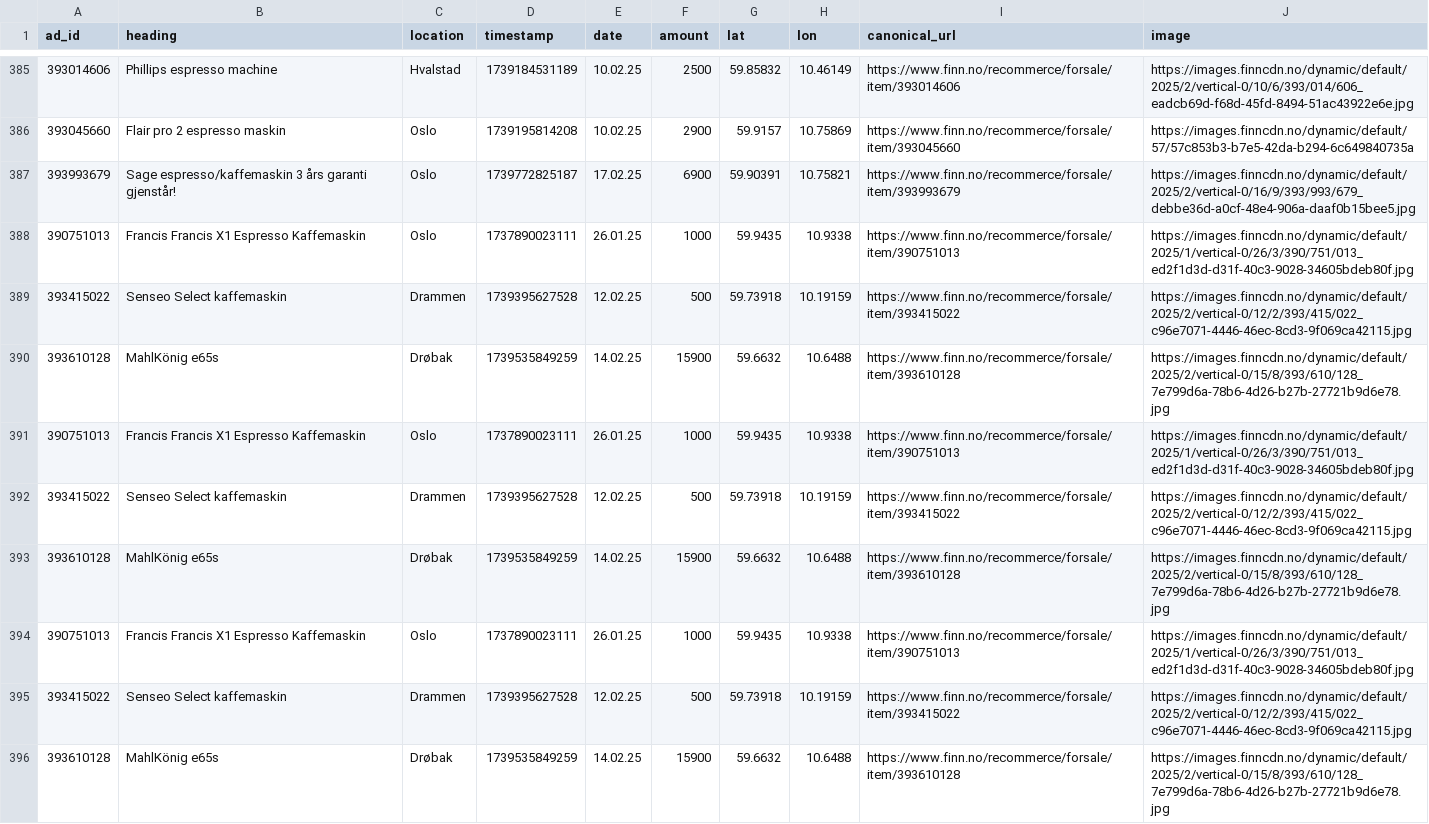
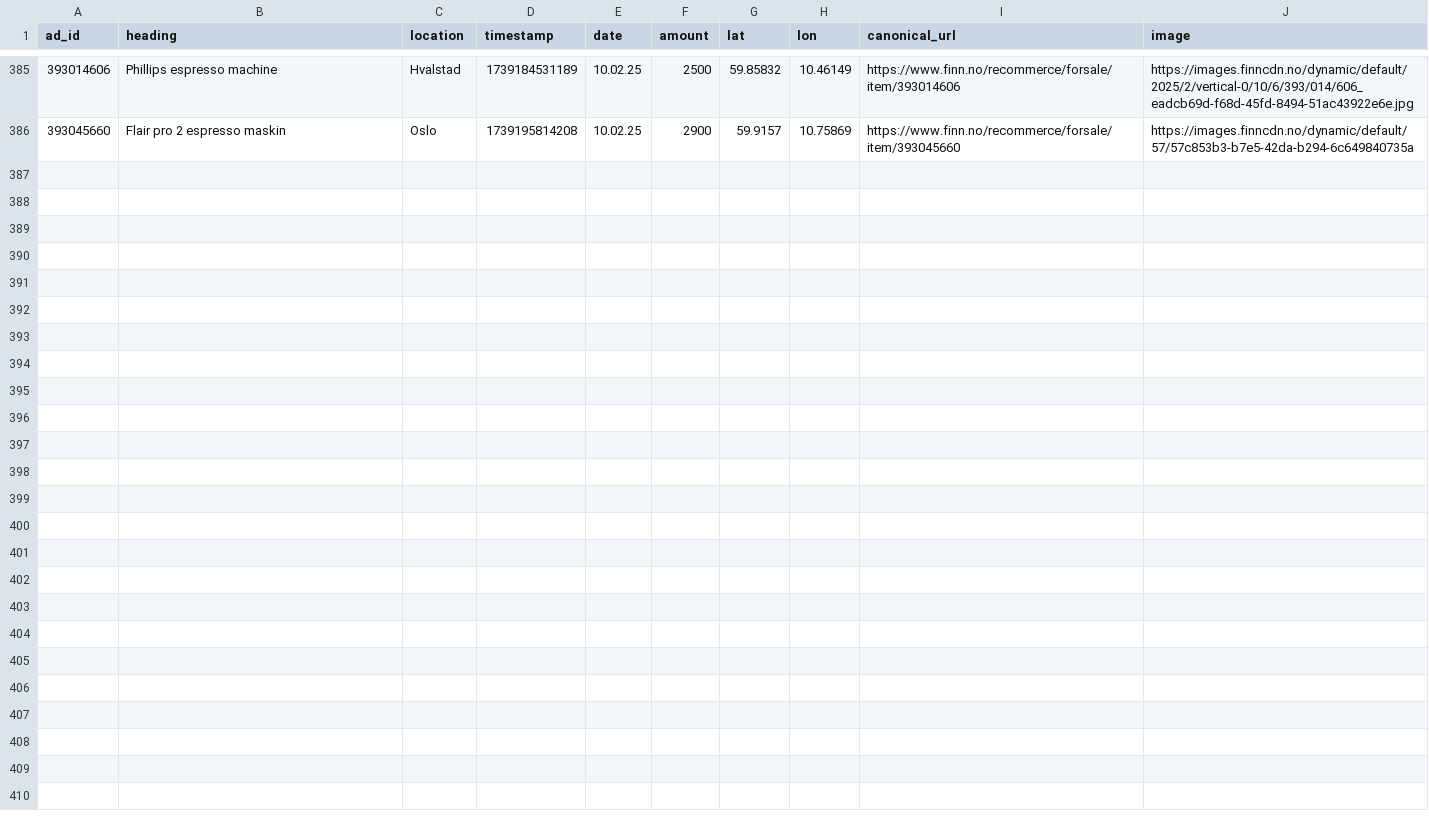
Before and after one commit to aslak01/espresso, a CSV file: data/espresso.csv, drawn as a sheet; only a part is shown, gaps mark what is left out.

Commit message:
fix data forma

```diff
--- a/data/espresso.csv
+++ b/data/espresso.csv
@@ -386,11 +386 @@ ad_id,heading,location,timestamp,date,amount,lat,lon,canonical_url,image
 393045660,Flair pro 2 espresso maskin,Oslo,1739195814208,10.02.25,2900,59.9157,10.75869,https://www.finn.no/recommerce/forsale/item/393045660,https://images.finncdn.no/dynamic/default/57/57c853b3-b7e5-42da-b294-6c649840735a
-393993679,Sage espresso/kaffemaskin 3 års garanti gjenstår!,Oslo,1739772825187,17.02.25,6900,59.90391,10.75821,https://www.finn.no/recommerce/forsale/item/393993679,https://images.finncdn.no/dynamic/default/2025/2/vertical-0/16/9/393/993/679_debbe36d-a0cf-48e4-906a-daaf0b15bee5.jpg
-390751013,Francis Francis X1 Espresso Kaffemaskin,Oslo,1737890023111,26.01.25,1000,59.9435,10.9338,https://www.finn.no/recommerce/forsale/item/390751013,https://images.finncdn.no/dynamic/default/2025/1/vertical-0/26/3/390/751/013_ed2f1d3d-d31f-40c3-9028-34605bdeb80f.jpg
-393415022,Senseo Select kaffemaskin,Drammen,1739395627528,12.02.25,500,59.73918,10.19159,https://www.finn.no/recommerce/forsale/item/393415022,https://images.finncdn.no/dynamic/default/2025/2/vertical-0/12/2/393/415/022_c96e7071-4446-46ec-8cd3-9f069ca42115.jpg
-393610128,MahlKönig e65s,Drøbak,1739535849259,14.02.25,15900,59.6632,10.6488,https://www.finn.no/recommerce/forsale/item/393610128,https://images.finncdn.no/dynamic/default/2025/2/vertical-0/15/8/393/610/128_7e799d6a-78b6-4d26-b27b-27721b9d6e78.jpg
-390751013,Francis Francis X1 Espresso Kaffemaskin,Oslo,1737890023111,26.01.25,1000,59.9435,10.9338,https://www.finn.no/recommerce/forsale/item/390751013,https://images.finncdn.no/dynamic/default/2025/1/vertical-0/26/3/390/751/013_ed2f1d3d-d31f-40c3-9028-34605bdeb80f.jpg
-393415022,Senseo Select kaffemaskin,Drammen,1739395627528,12.02.25,500,59.73918,10.19159,https://www.finn.no/recommerce/forsale/item/393415022,https://images.finncdn.no/dynamic/default/2025/2/vertical-0/12/2/393/415/022_c96e7071-4446-46ec-8cd3-9f069ca42115.jpg
-393610128,MahlKönig e65s,Drøbak,1739535849259,14.02.25,15900,59.6632,10.6488,https://www.finn.no/recommerce/forsale/item/393610128,https://images.finncdn.no/dynamic/default/2025/2/vertical-0/15/8/393/610/128_7e799d6a-78b6-4d26-b27b-27721b9d6e78.jpg
-390751013,Francis Francis X1 Espresso Kaffemaskin,Oslo,1737890023111,26.01.25,1000,59.9435,10.9338,https://www.finn.no/recommerce/forsale/item/390751013,https://images.finncdn.no/dynamic/default/2025/1/vertical-0/26/3/390/751/013_ed2f1d3d-d31f-40c3-9028-34605bdeb80f.jpg
-393415022,Senseo Select kaffemaskin,Drammen,1739395627528,12.02.25,500,59.73918,10.19159,https://www.finn.no/recommerce/forsale/item/393415022,https://images.finncdn.no/dynamic/default/2025/2/vertical-0/12/2/393/415/022_c96e7071-4446-46ec-8cd3-9f069ca42115.jpg
-393610128,MahlKönig e65s,Drøbak,1739535849259,14.02.25,15900,59.6632,10.6488,https://www.finn.no/recommerce/forsale/item/393610128,https://images.finncdn.no/dynamic/default/2025/2/vertical-0/15/8/393/610/128_7e799d6a-78b6-4d26-b27b-27721b9d6e78.jpg
```
Also changed, not shown: 2 other files.
